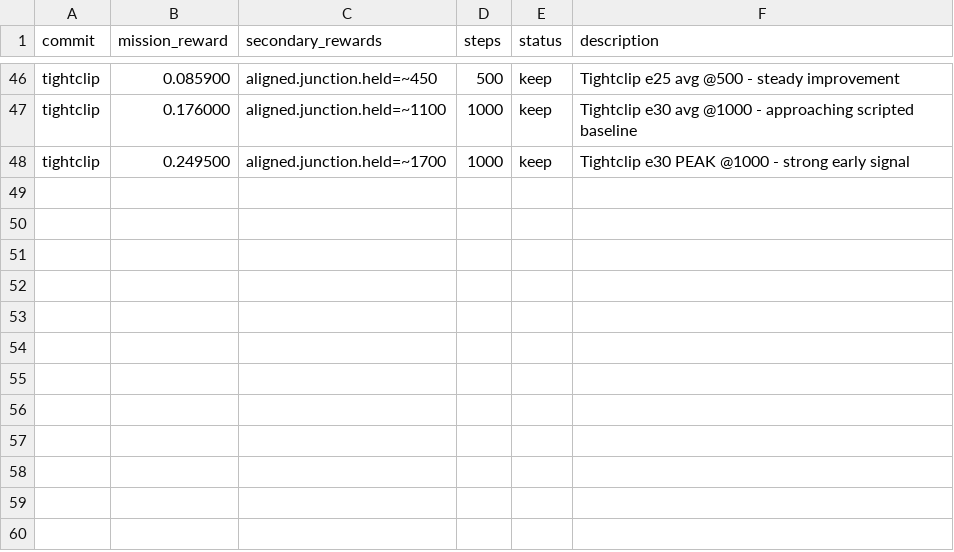
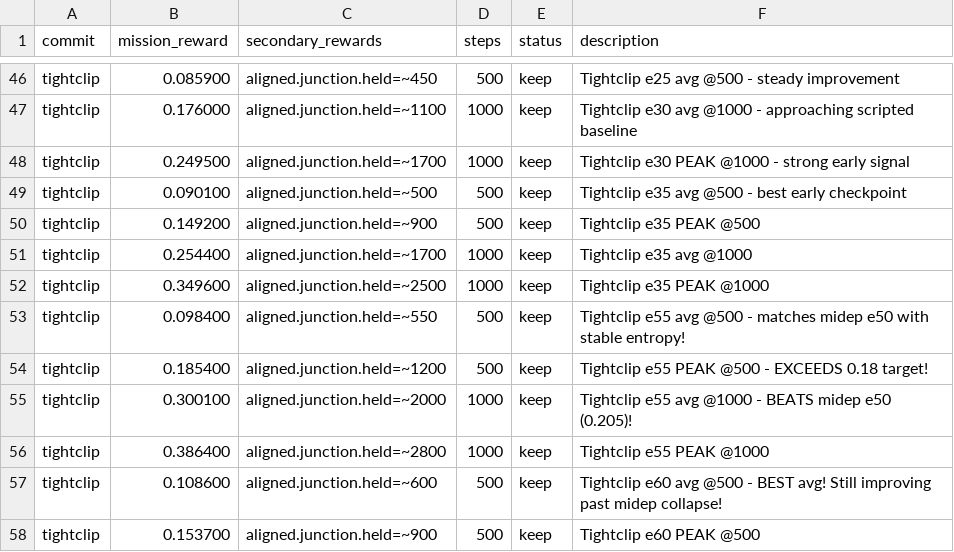
Before and after one commit to SolbiatiAlessandro/cogames, a TSV file: docs/results_claude-amazing-meitner-9HeB9.tsv, drawn as a sheet; only a part is shown, gaps mark what is left out.

```diff
--- a/docs/results_claude-amazing-meitner-9HeB9.tsv
+++ b/docs/results_claude-amazing-meitner-9HeB9.tsv
@@ -48 +48,11 @@ tightclip	0.176000	aligned.junction.held=~1100	1000	keep	Tightclip e30 avg @1000
 tightclip	0.249500	aligned.junction.held=~1700	1000	keep	Tightclip e30 PEAK @1000 - strong early signal
+tightclip	0.090100	aligned.junction.held=~500	500	keep	Tightclip e35 avg @500 - best early checkpoint
+tightclip	0.149200	aligned.junction.held=~900	500	keep	Tightclip e35 PEAK @500
+tightclip	0.254400	aligned.junction.held=~1700	1000	keep	Tightclip e35 avg @1000
+tightclip	0.349600	aligned.junction.held=~2500	1000	keep	Tightclip e35 PEAK @1000
+tightclip	0.098400	aligned.junction.held=~550	500	keep	Tightclip e55 avg @500 - matches midep e50 with stable entropy!
+tightclip	0.185400	aligned.junction.held=~1200	500	keep	Tightclip e55 PEAK @500 - EXCEEDS 0.18 target!
+tightclip	0.300100	aligned.junction.held=~2000	1000	keep	Tightclip e55 avg @1000 - BEATS midep e50 (0.205)!
+tightclip	0.386400	aligned.junction.held=~2800	1000	keep	Tightclip e55 PEAK @1000
+tightclip	0.108600	aligned.junction.held=~600	500	keep	Tightclip e60 avg @500 - BEST avg! Still improving past midep collapse!
+tightclip	0.153700	aligned.junction.held=~900	500	keep	Tightclip e60 PEAK @500
```
Also changed, not shown: 1 other file.
